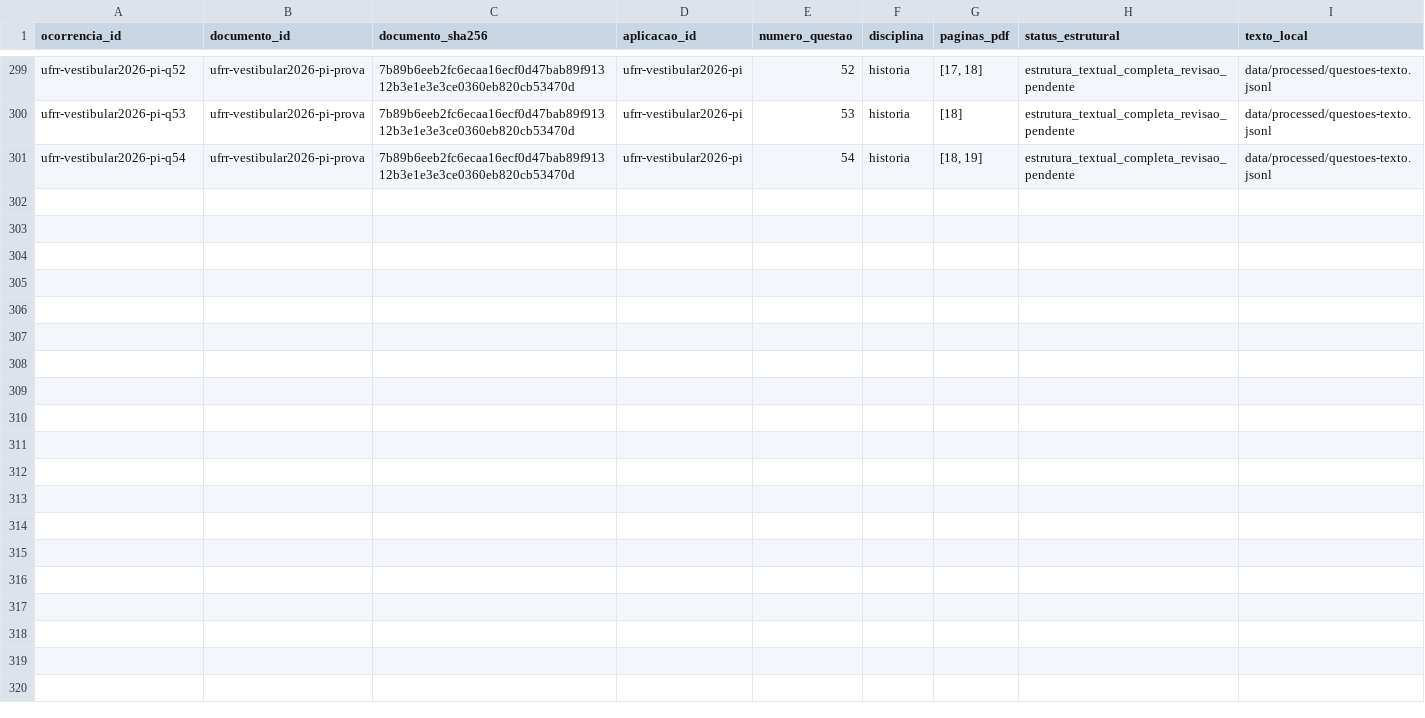
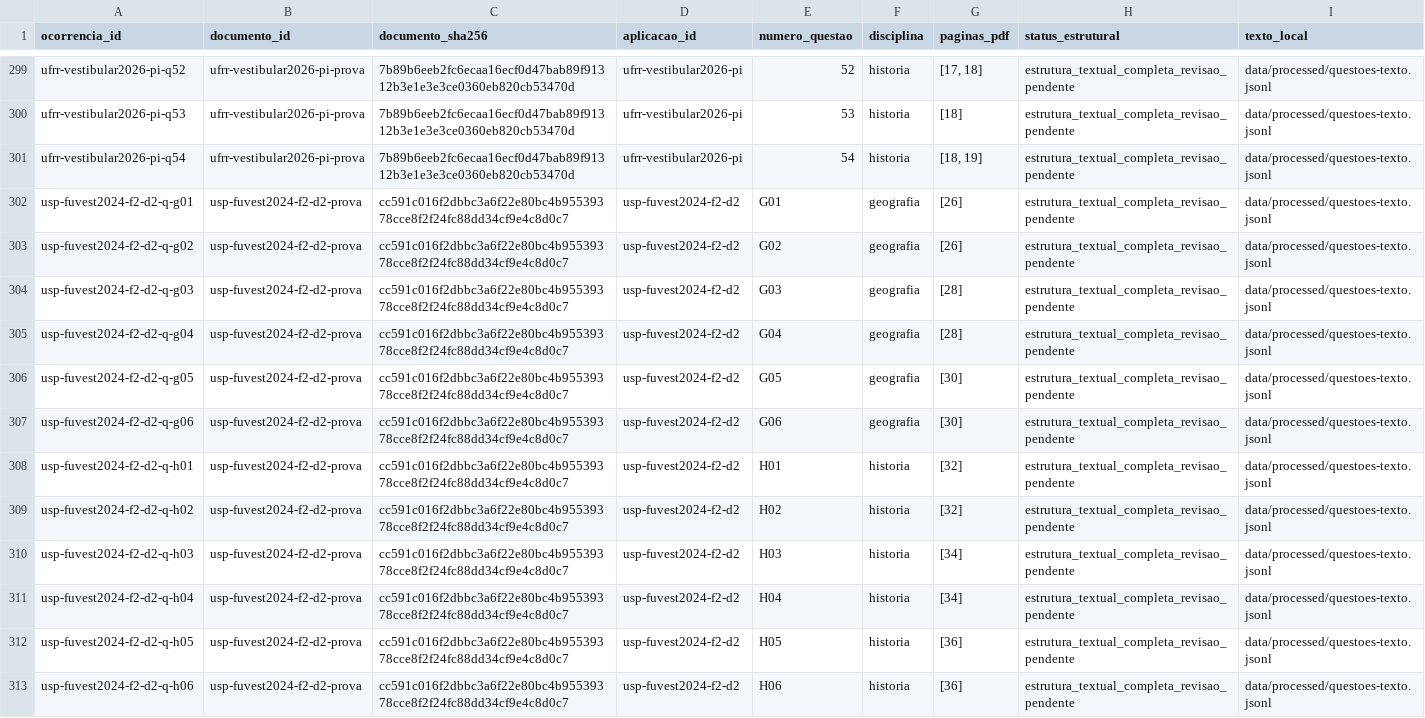
Before and after one commit to mh131105/amazonia-nos-vestibulares, a CSV file: data/annotation/fila.csv, drawn as a sheet; only a part is shown, gaps mark what is left out.

Commit message:
data: amplia acervo FUVEST e UFMS e inclui questões discursivas

```diff
--- a/data/annotation/fila.csv
+++ b/data/annotation/fila.csv
@@ -301 +301,13 @@ ufrr-vestibular2026-pi-q53,ufrr-vestibular2026-pi-prova,7b89b6eeb2fc6ecaa16ecf0d
 ufrr-vestibular2026-pi-q54,ufrr-vestibular2026-pi-prova,7b89b6eeb2fc6ecaa16ecf0d47bab89f91312b3e1e3e3ce0360eb820cb53470d,ufrr-vestibular2026-pi,54,historia,"[18, 19]",estrutura_textual_completa_revisao_pendente,data/processed/questoes-texto.jsonl
+usp-fuvest2024-f2-d2-q-g01,usp-fuvest2024-f2-d2-prova,cc591c016f2dbbc3a6f22e80bc4b95539378cce8f2f24fc88dd34cf9e4c8d0c7,usp-fuvest2024-f2-d2,G01,geografia,[26],estrutura_textual_completa_revisao_pendente,data/processed/questoes-texto.jsonl
+usp-fuvest2024-f2-d2-q-g02,usp-fuvest2024-f2-d2-prova,cc591c016f2dbbc3a6f22e80bc4b95539378cce8f2f24fc88dd34cf9e4c8d0c7,usp-fuvest2024-f2-d2,G02,geografia,[26],estrutura_textual_completa_revisao_pendente,data/processed/questoes-texto.jsonl
+usp-fuvest2024-f2-d2-q-g03,usp-fuvest2024-f2-d2-prova,cc591c016f2dbbc3a6f22e80bc4b95539378cce8f2f24fc88dd34cf9e4c8d0c7,usp-fuvest2024-f2-d2,G03,geografia,[28],estrutura_textual_completa_revisao_pendente,data/processed/questoes-texto.jsonl
+usp-fuvest2024-f2-d2-q-g04,usp-fuvest2024-f2-d2-prova,cc591c016f2dbbc3a6f22e80bc4b95539378cce8f2f24fc88dd34cf9e4c8d0c7,usp-fuvest2024-f2-d2,G04,geografia,[28],estrutura_textual_completa_revisao_pendente,data/processed/questoes-texto.jsonl
+usp-fuvest2024-f2-d2-q-g05,usp-fuvest2024-f2-d2-prova,cc591c016f2dbbc3a6f22e80bc4b95539378cce8f2f24fc88dd34cf9e4c8d0c7,usp-fuvest2024-f2-d2,G05,geografia,[30],estrutura_textual_completa_revisao_pendente,data/processed/questoes-texto.jsonl
+usp-fuvest2024-f2-d2-q-g06,usp-fuvest2024-f2-d2-prova,cc591c016f2dbbc3a6f22e80bc4b95539378cce8f2f24fc88dd34cf9e4c8d0c7,usp-fuvest2024-f2-d2,G06,geografia,[30],estrutura_textual_completa_revisao_pendente,data/processed/questoes-texto.jsonl
+usp-fuvest2024-f2-d2-q-h01,usp-fuvest2024-f2-d2-prova,cc591c016f2dbbc3a6f22e80bc4b95539378cce8f2f24fc88dd34cf9e4c8d0c7,usp-fuvest2024-f2-d2,H01,historia,[32],estrutura_textual_completa_revisao_pendente,data/processed/questoes-texto.jsonl
+usp-fuvest2024-f2-d2-q-h02,usp-fuvest2024-f2-d2-prova,cc591c016f2dbbc3a6f22e80bc4b95539378cce8f2f24fc88dd34cf9e4c8d0c7,usp-fuvest2024-f2-d2,H02,historia,[32],estrutura_textual_completa_revisao_pendente,data/processed/questoes-texto.jsonl
+usp-fuvest2024-f2-d2-q-h03,usp-fuvest2024-f2-d2-prova,cc591c016f2dbbc3a6f22e80bc4b95539378cce8f2f24fc88dd34cf9e4c8d0c7,usp-fuvest2024-f2-d2,H03,historia,[34],estrutura_textual_completa_revisao_pendente,data/processed/questoes-texto.jsonl
+usp-fuvest2024-f2-d2-q-h04,usp-fuvest2024-f2-d2-prova,cc591c016f2dbbc3a6f22e80bc4b95539378cce8f2f24fc88dd34cf9e4c8d0c7,usp-fuvest2024-f2-d2,H04,historia,[34],estrutura_textual_completa_revisao_pendente,data/processed/questoes-texto.jsonl
+usp-fuvest2024-f2-d2-q-h05,usp-fuvest2024-f2-d2-prova,cc591c016f2dbbc3a6f22e80bc4b95539378cce8f2f24fc88dd34cf9e4c8d0c7,usp-fuvest2024-f2-d2,H05,historia,[36],estrutura_textual_completa_revisao_pendente,data/processed/questoes-texto.jsonl
+usp-fuvest2024-f2-d2-q-h06,usp-fuvest2024-f2-d2-prova,cc591c016f2dbbc3a6f22e80bc4b95539378cce8f2f24fc88dd34cf9e4c8d0c7,usp-fuvest2024-f2-d2,H06,historia,[36],estrutura_textual_completa_revisao_pendente,data/processed/questoes-texto.jsonl
```
Also changed, not shown: data/annotation/rotulos-humanos.csv, data/registry/cobertura-anual.csv, 45 other files.
